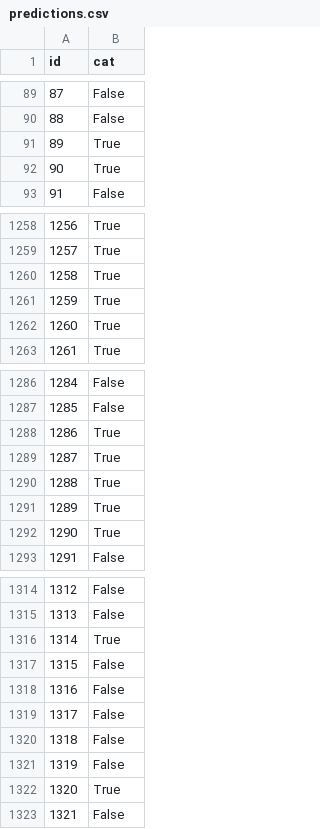
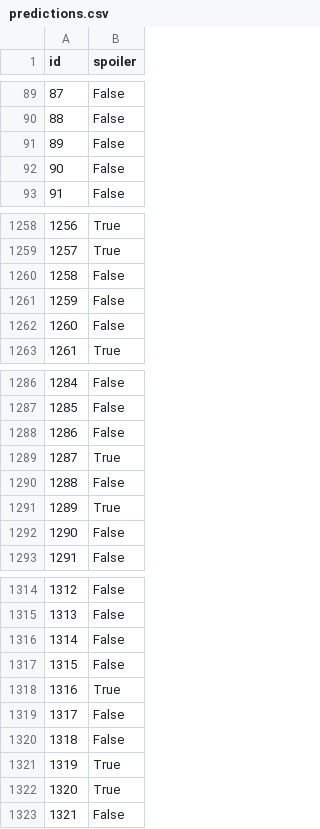
Before and after one commit to junlongsun/ml-hw, a CSV file: feat_eng/predictions.csv, drawn as a sheet; only a part is shown, gaps mark what is left out; the diff covers the shown part only.

```diff
--- a/feat_eng/predictions.csv
+++ b/feat_eng/predictions.csv
@@ -1 +1 @@
-id,cat
+id,spoiler
@@ -90,4 +90,4 @@ id,cat
 88,False
-89,True
-90,True
+89,False
+90,False
 91,False
@@ -1259,5 +1259,5 @@ id,cat
 1257,True
-1258,True
-1259,True
-1260,True
+1258,False
+1259,False
+1260,False
 1261,True
@@ -1287,7 +1287,7 @@ id,cat
 1285,False
-1286,True
+1286,False
 1287,True
-1288,True
+1288,False
 1289,True
-1290,True
+1290,False
 1291,False
@@ -1315,8 +1315,8 @@ id,cat
 1313,False
-1314,True
+1314,False
 1315,False
-1316,False
+1316,True
 1317,False
 1318,False
-1319,False
+1319,True
 1320,True
```
Also changed, not shown: 98 edited cells elsewhere in this file, feat_eng/predictions0.csv, 8 other files.
